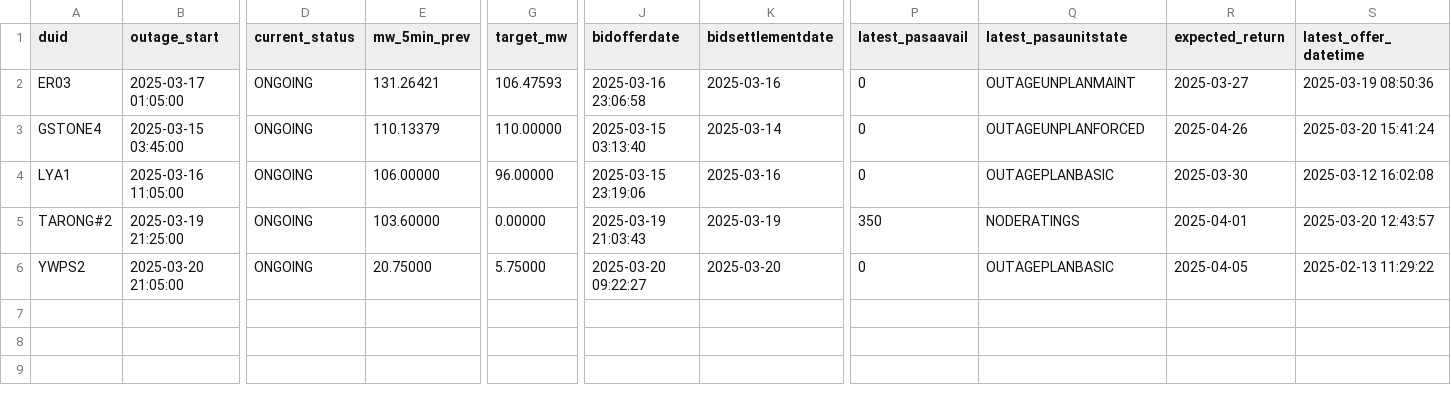
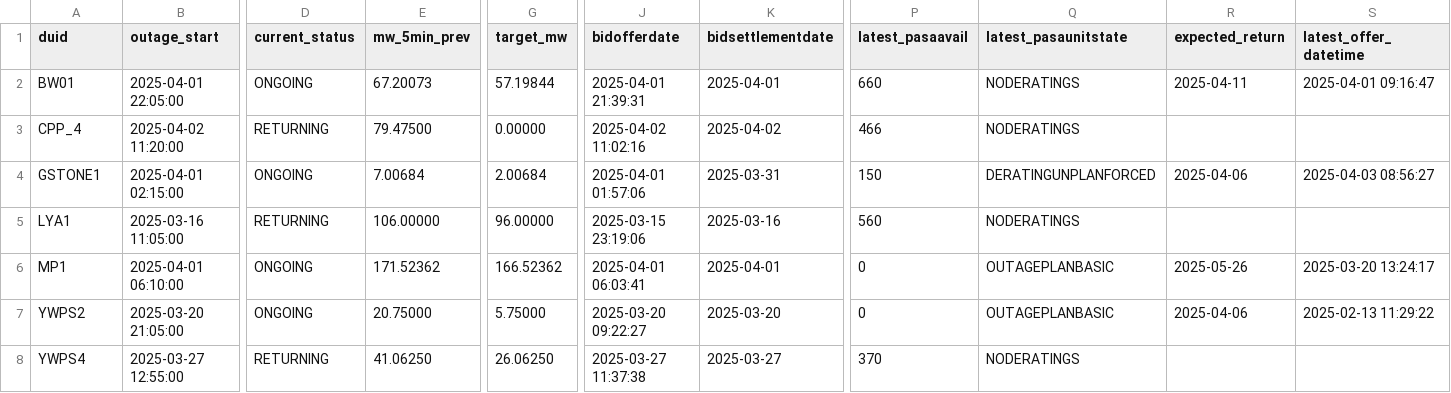
Before and after one commit to AmpedAnalytics/common-tools, a CSV file: data/outage_example.csv, drawn as a sheet; only a part is shown, gaps mark what is left out; removed rows and columns are numbered as before the commit, all else as after; rows hold the shown columns only; the diff covers the shown part only; the diff names each change by its address in the sheet, - before the commit and + after, or states it on an @@ line.

```diff
--- a/data/outage_example.csv
+++ b/data/outage_example.csv
-row 2: ER03 | 2025-03-17 01:05:00 | ONGOING | 131.26421 | 106.47593 | 2025-03-16 23:06:58 | 2025-03-16 | 0 | OUTAGEUNPLANMAINT | 2025-03-27 | 2025-03-19 08:50:36
+row 2: BW01 | 2025-04-01 22:05:00 | ONGOING | 67.20073 | 57.19844 | 2025-04-01 21:39:31 | 2025-04-01 | 660 | NODERATINGS | 2025-04-11 | 2025-04-01 09:16:47
+row 3: CPP_4 | 2025-04-02 11:20:00 | RETURNING | 79.47500 | 0.00000 | 2025-04-02 11:02:16 | 2025-04-02 | 466 | NODERATINGS
-A4 (duid): GSTONE4
+A4 (duid): GSTONE1
-B4 (outage_start): 2025-03-15 03:45:00
+B4 (outage_start): 2025-04-01 02:15:00
-E4 (mw_5min_prev): 110.13379
+E4 (mw_5min_prev): 7.00684
-G4 (target_mw): 110.00000
+G4 (target_mw): 2.00684
-J4 (bidofferdate): 2025-03-15 03:13:40
+J4 (bidofferdate): 2025-04-01 01:57:06
-K4 (bidsettlementdate): 2025-03-14
+K4 (bidsettlementdate): 2025-03-31
-P4 (latest_pasaavail): 0
+P4 (latest_pasaavail): 150
-Q4 (latest_pasaunitstate): OUTAGEUNPLANFORCED
+Q4 (latest_pasaunitstate): DERATINGUNPLANFORCED
-R4 (expected_return): 2025-04-26
+R4 (expected_return): 2025-04-06
-S4 (latest_offer_datetime): 2025-03-20 15:41:24
+S4 (latest_offer_datetime): 2025-04-03 08:56:27
-D5 (current_status): ONGOING
+D5 (current_status): RETURNING
-P5 (latest_pasaavail): 0
+P5 (latest_pasaavail): 560
-Q5 (latest_pasaunitstate): OUTAGEPLANBASIC
+Q5 (latest_pasaunitstate): NODERATINGS
-R5 (expected_return): 2025-03-30
+R5 (expected_return): (empty)
-S5 (latest_offer_datetime): 2025-03-12 16:02:08
+S5 (latest_offer_datetime): (empty)
-row 5: TARONG#2 | 2025-03-19 21:25:00 | ONGOING | 103.60000 | 0.00000 | 2025-03-19 21:03:43 | 2025-03-19 | 350 | NODERATINGS | 2025-04-01 | 2025-03-20 12:43:57
+row 6: MP1 | 2025-04-01 06:10:00 | ONGOING | 171.52362 | 166.52362 | 2025-04-01 06:03:41 | 2025-04-01 | 0 | OUTAGEPLANBASIC | 2025-05-26 | 2025-03-20 13:24:17
-R7 (expected_return): 2025-04-05
+R7 (expected_return): 2025-04-06
+row 8: YWPS4 | 2025-03-27 12:55:00 | RETURNING | 41.06250 | 26.06250 | 2025-03-27 11:37:38 | 2025-03-27 | 370 | NODERATINGS
```
Also changed, not shown: 4 edited cells elsewhere in this file, data/all_outages.csv, data/current_outages.csv, 11 other files.
